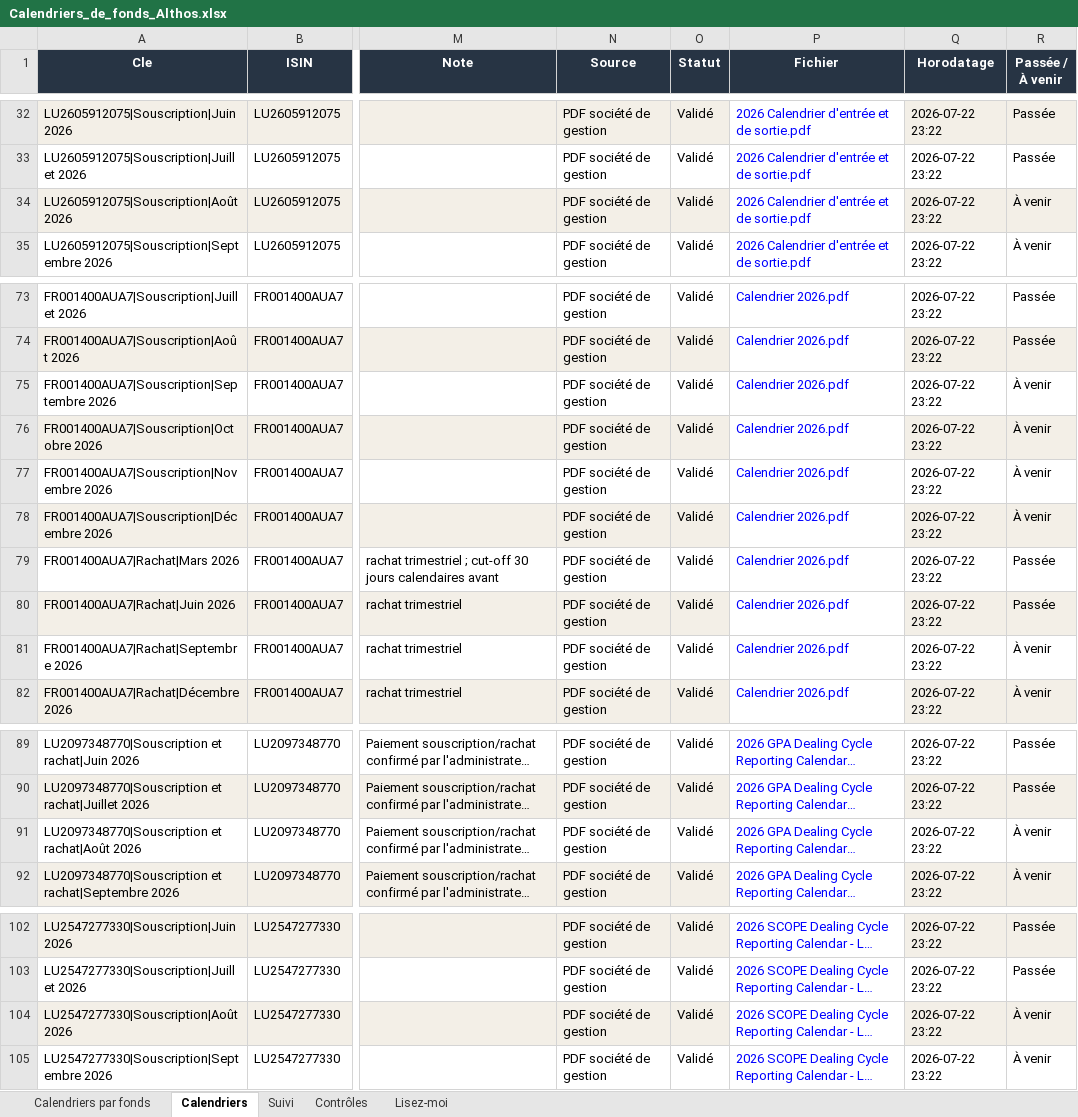
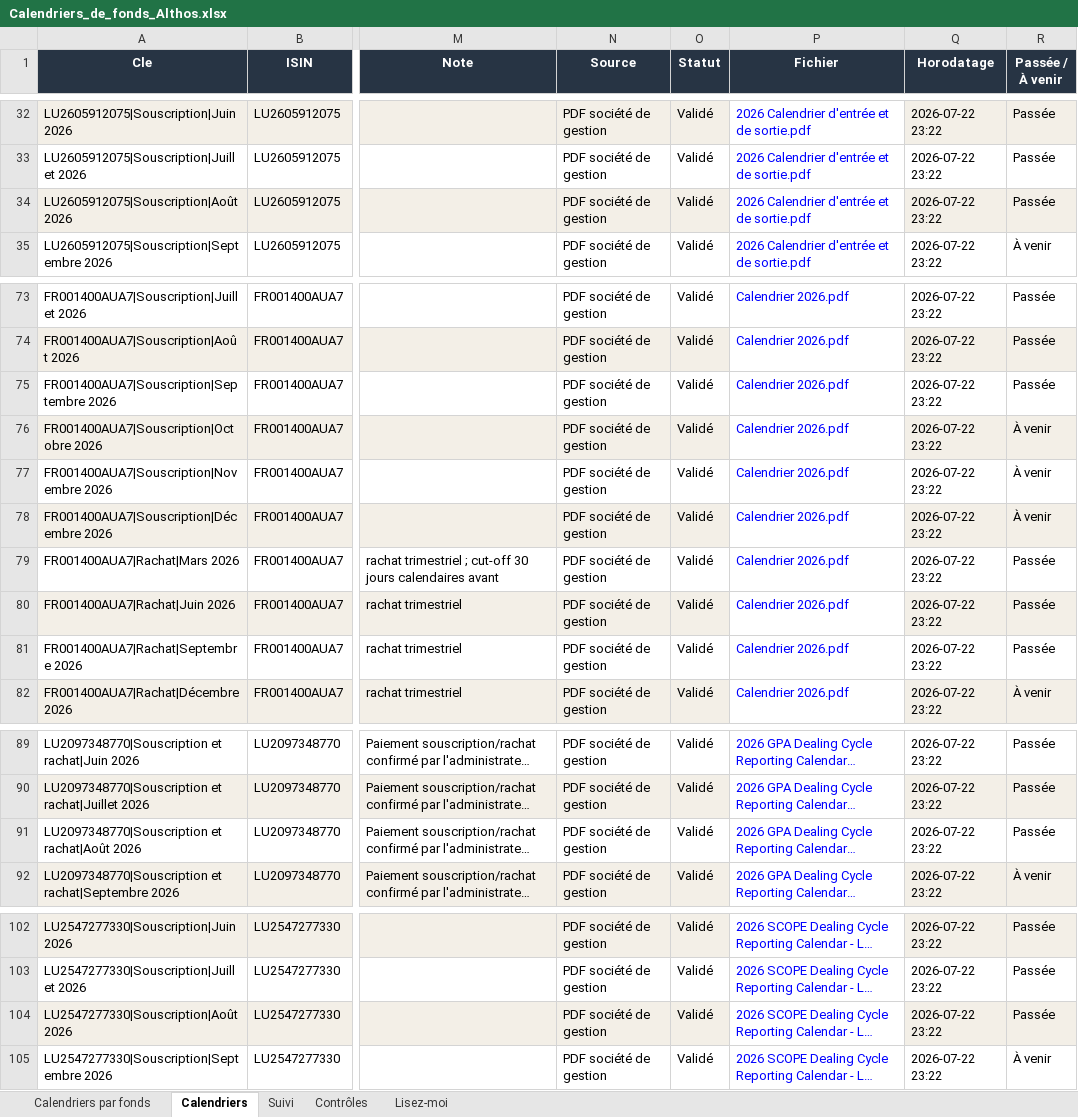
Before and after one commit to juju2az123-tech/projet-automatisation-fond-non-cot-, an Excel workbook: source/Calendriers_de_fonds_Althos.xlsx, sheet Calendriers, drawn as a sheet; only a part is shown, gaps mark what is left out; long unchanged cells end in …; values as stored, in another font and other column widths than the file's, no borders; table styles not drawn; the diff covers the shown part only; the diff names each change by its address in the sheet, - before the commit and + after, or states it on an @@ line.

```diff
--- a/source/Calendriers_de_fonds_Althos.xlsx (sheet Calendriers)
+++ b/source/Calendriers_de_fonds_Althos.xlsx (sheet Calendriers)
-R34 (Passée / À venir): À venir
+R34 (Passée / À venir): Passée
-R75 (Passée / À venir): À venir
+R75 (Passée / À venir): Passée
-R81 (Passée / À venir): À venir
+R81 (Passée / À venir): Passée
-R91 (Passée / À venir): À venir
+R91 (Passée / À venir): Passée
-R104 (Passée / À venir): À venir
+R104 (Passée / À venir): Passée
```
Also changed, not shown: 112 added rows and 30 edited cells elsewhere in this sheet, sheet Calendriers par fonds, formulas that keep their value, hidden cells, 9 other files.
